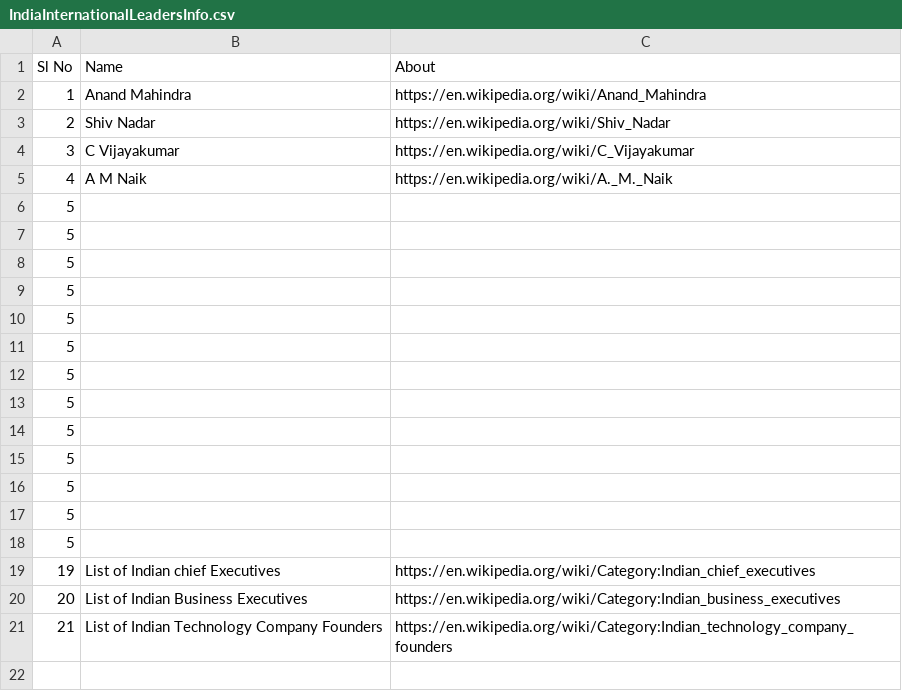
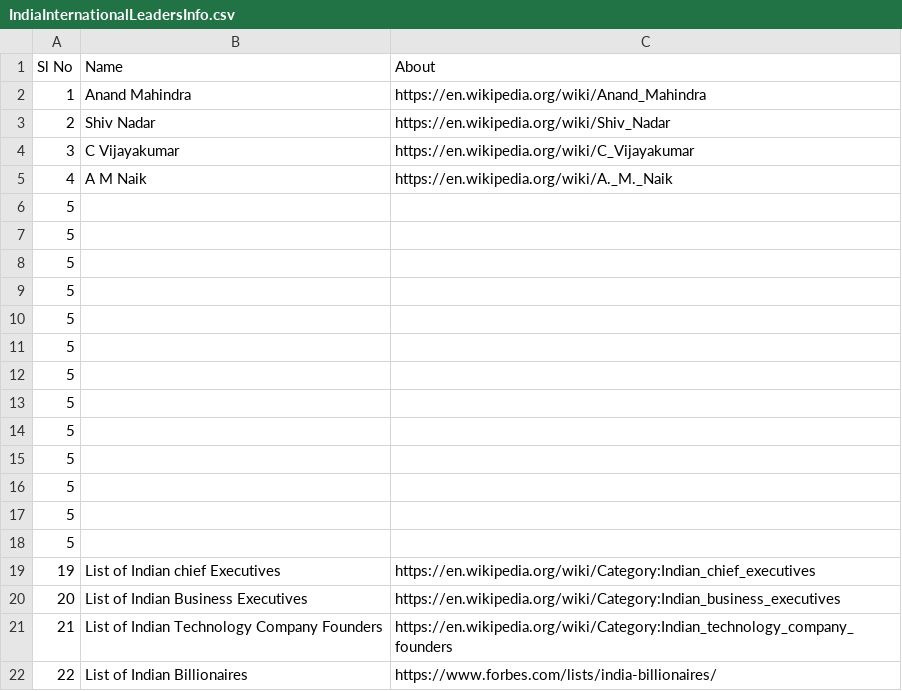
Before and after one commit to suman-komarla-adinarayana-aitpa9662r/SumanKA_AutomotiveEmbeddedIT_IndiaInternationalWorkInfo, a CSV file: 04_IndiaInternationalTransportOrganisationsInfo/IndiaInternationalLeadersInfo.csv, drawn as a sheet.

Commit message:
Update IndiaInternationalLeadersInfo.csv

```diff
--- a/04_IndiaInternationalTransportOrganisationsInfo/IndiaInternationalLeadersInfo.csv
+++ b/04_IndiaInternationalTransportOrganisationsInfo/IndiaInternationalLeadersInfo.csv
@@ -21 +21,2 @@ Sl No, Name, About,
 21,List of Indian Technology Company Founders,https://en.wikipedia.org/wiki/Category:Indian_technology_company_founders,
+22,List of Indian Billionaires,https://www.forbes.com/lists/india-billionaires/,
```
